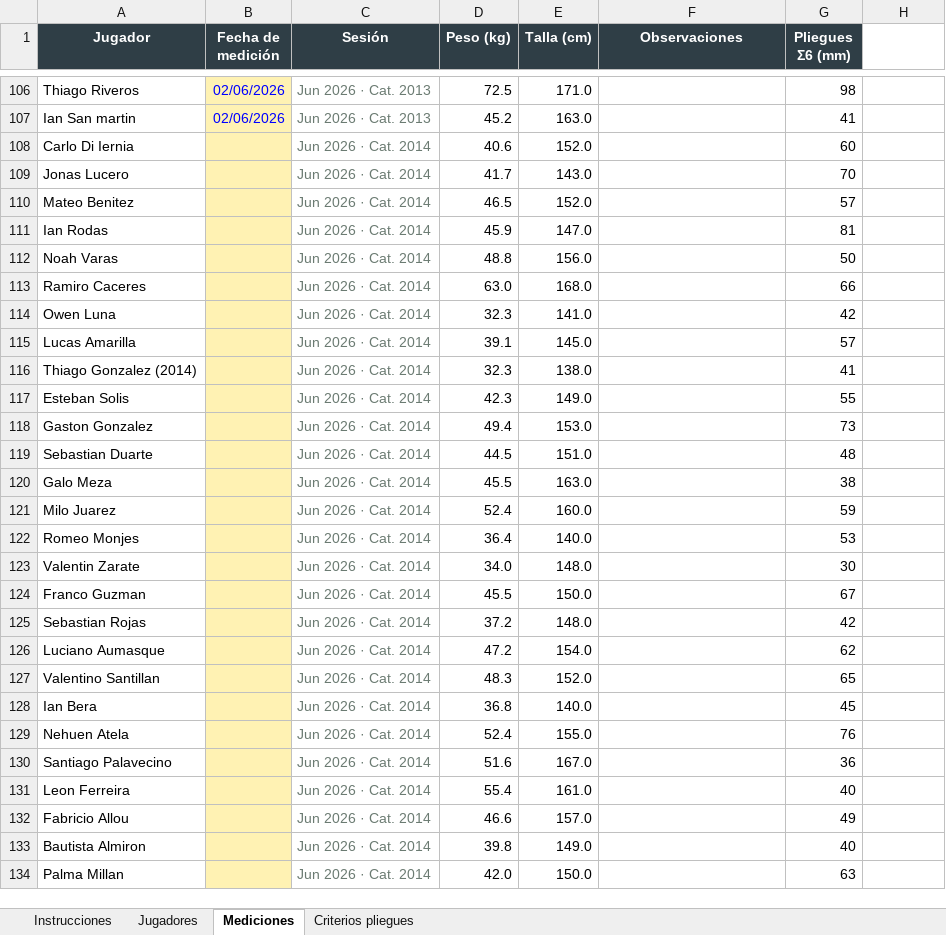
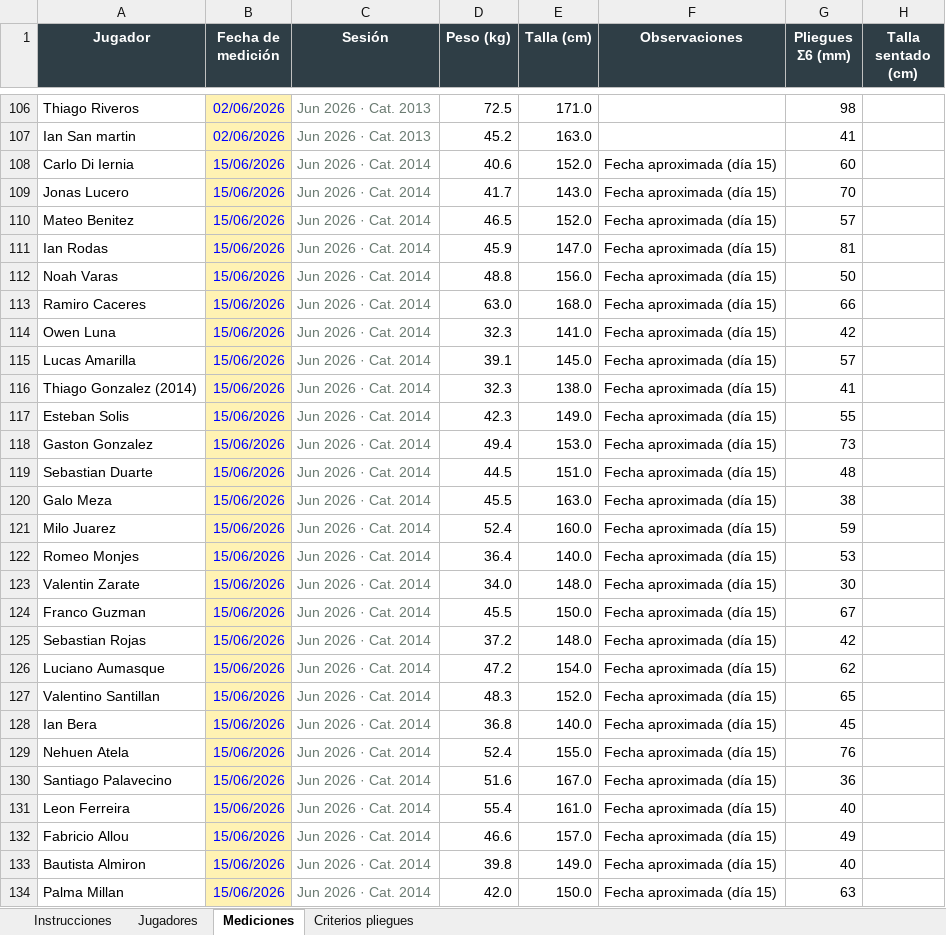
Before and after one commit to LIC-Santagada/Riestra-Infantiles, an Excel workbook: seguimiento.xlsx, sheet Mediciones, drawn as a sheet; only a part is shown, gaps mark what is left out; values as stored, in another font and other column widths than the file's, no borders; the diff covers the shown part only; the diff names each change by its address in the sheet, - before the commit and + after, or states it on an @@ line.

```diff
--- a/seguimiento.xlsx (sheet Mediciones)
+++ b/seguimiento.xlsx (sheet Mediciones)
-H1: (empty)
+H1: Talla sentado (cm)
-H1 fill: none
+H1 fill: #2F3E46
-B108:B134 (Fecha de medición): (empty)
+B108:B134 (Fecha de medición): 15/06/2026
-F108:F134 (Observaciones): (empty)
+F108:F134 (Observaciones): Fecha aproximada (día 15)
```
Also changed, not shown: 36 added rows and 119 edited cells elsewhere in this sheet, sheet Jugadores, sheet Instrucciones.
